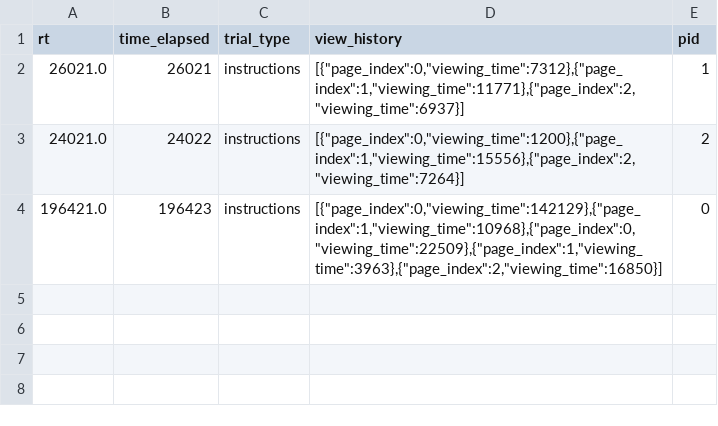
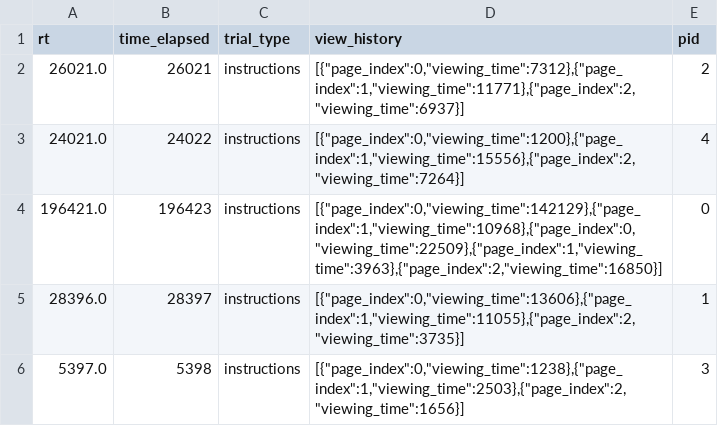
Before and after one commit to sophieshangfei/psiturk, a CSV file: data/human/0.1/instructions.csv, drawn as a sheet.

```diff
--- a/data/human/0.1/instructions.csv
+++ b/data/human/0.1/instructions.csv
@@ -1,4 +1,6 @@
 rt,time_elapsed,trial_type,view_history,pid
-26021.0,26021,instructions,"[{""page_index"":0,""viewing_time"":7312},{""page_index"":1,""viewing_time"":11771},{""page_index"":2,""viewing_time"":6937}]",1
-24021.0,24022,instructions,"[{""page_index"":0,""viewing_time"":1200},{""page_index"":1,""viewing_time"":15556},{""page_index"":2,""viewing_time"":7264}]",2
+26021.0,26021,instructions,"[{""page_index"":0,""viewing_time"":7312},{""page_index"":1,""viewing_time"":11771},{""page_index"":2,""viewing_time"":6937}]",2
+24021.0,24022,instructions,"[{""page_index"":0,""viewing_time"":1200},{""page_index"":1,""viewing_time"":15556},{""page_index"":2,""viewing_time"":7264}]",4
 196421.0,196423,instructions,"[{""page_index"":0,""viewing_time"":142129},{""page_index"":1,""viewing_time"":10968},{""page_index"":0,""viewing_time"":22509},{""page_index"":1,""viewing_time"":3963},{""page_index"":2,""viewing_time"":16850}]",0
+28396.0,28397,instructions,"[{""page_index"":0,""viewing_time"":13606},{""page_index"":1,""viewing_time"":11055},{""page_index"":2,""viewing_time"":3735}]",1
+5397.0,5398,instructions,"[{""page_index"":0,""viewing_time"":1238},{""page_index"":1,""viewing_time"":2503},{""page_index"":2,""viewing_time"":1656}]",3
```
Also changed, not shown: data/human/0.1/button-response.csv, data/human/0.1/robot.csv, 10 other files.
